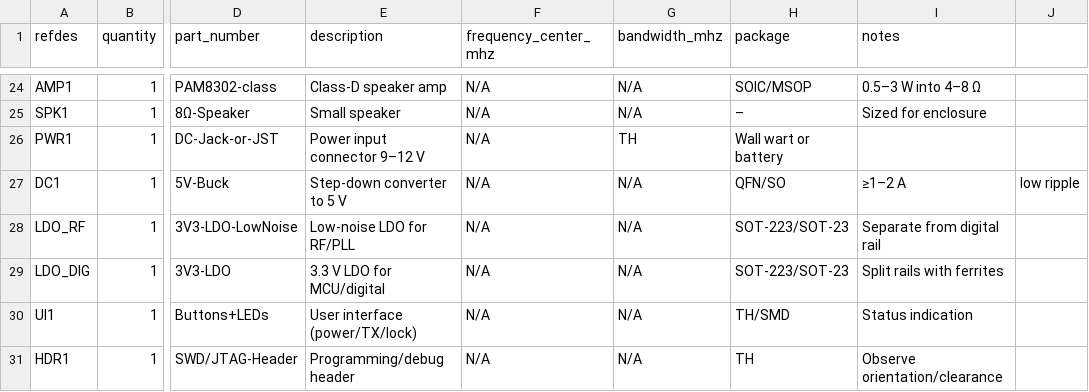
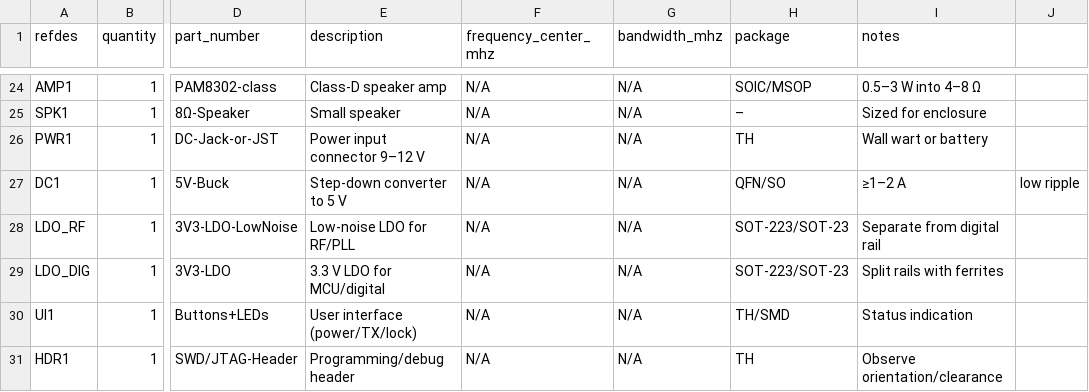
Before and after one commit to MarkTA/Wireless-Intercom-902mhz, a CSV file: bom/bom.csv, drawn as a sheet; only a part is shown, gaps mark what is left out; the diff names each change by its address in the sheet, - before the commit and + after, or states it on an @@ line.

Commit message:
update bom

```diff
--- a/bom/bom.csv
+++ b/bom/bom.csv
-G26 (bandwidth_mhz): TH
+G26 (bandwidth_mhz): N/A
-H26 (package): Wall wart or battery
+H26 (package): TH
-I26 (notes): (empty)
+I26 (notes): Wall wart or battery
```
